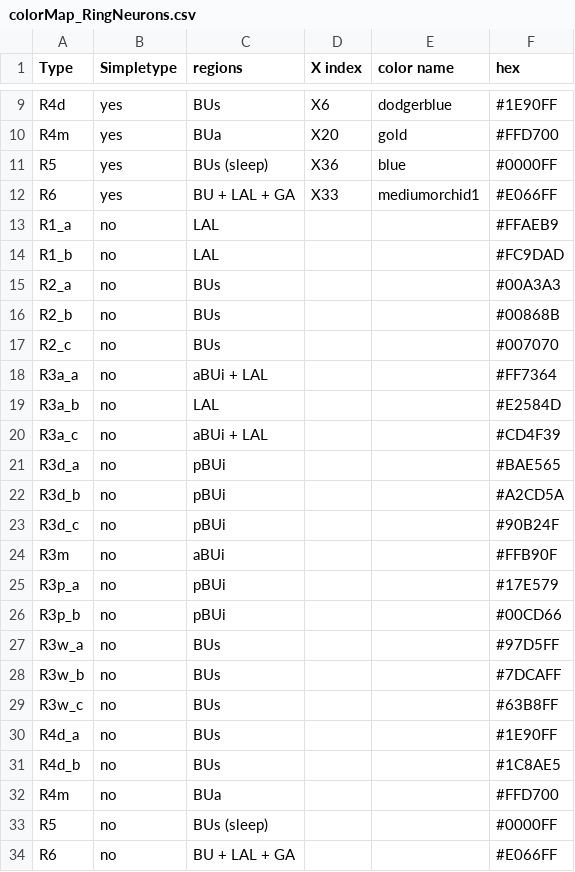
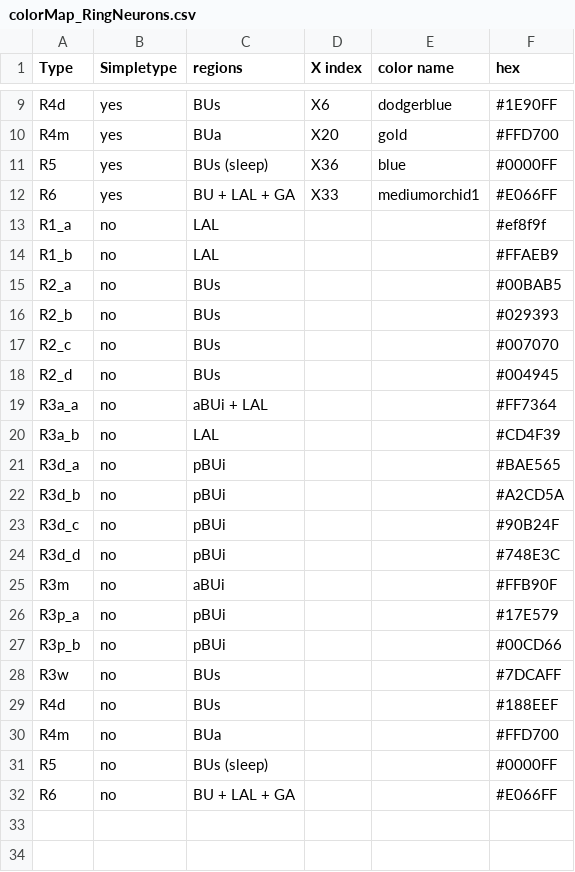
Before and after one commit to jayaraman-lab/CX-connectome-analysis, a CSV file: colorMap_RingNeurons.csv, drawn as a sheet; only a part is shown, gaps mark what is left out.

```diff
--- a/colorMap_RingNeurons.csv
+++ b/colorMap_RingNeurons.csv
@@ -12,10 +12,10 @@ R5,yes,BUs (sleep),X36,blue,#0000FF
 R6,yes,BU + LAL + GA,X33,mediumorchid1,#E066FF
-R1_a,no,LAL,,,#FFAEB9
-R1_b,no,LAL,,,#FC9DAD
-R2_a,no,BUs,,,#00A3A3
-R2_b,no,BUs,,,#00868B
+R1_a,no,LAL,,,#ef8f9f
+R1_b,no,LAL,,,#FFAEB9
+R2_a,no,BUs,,,#00BAB5
+R2_b,no,BUs,,,#029393
 R2_c,no,BUs,,,#007070
+R2_d,no,BUs,,,#004945
 R3a_a,no,aBUi + LAL,,,#FF7364
-R3a_b,no,LAL,,,#E2584D
-R3a_c,no,aBUi + LAL,,,#CD4F39
+R3a_b,no,LAL,,,#CD4F39
 R3d_a,no,pBUi,,,#BAE565
@@ -23,2 +23,3 @@ R3d_b,no,pBUi,,,#A2CD5A
 R3d_c,no,pBUi,,,#90B24F
+R3d_d,no,pBUi,,,#748E3C
 R3m,no,aBUi,,,#FFB90F
@@ -26,7 +27,4 @@ R3p_a,no,pBUi,,,#17E579
 R3p_b,no,pBUi,,,#00CD66
-R3w_a,no,BUs,,,#97D5FF
-R3w_b,no,BUs,,,#7DCAFF
-R3w_c,no,BUs,,,#63B8FF
-R4d_a,no,BUs,,,#1E90FF
-R4d_b,no,BUs,,,#1C8AE5
+R3w,no,BUs,,,#7DCAFF
+R4d,no,BUs,,,#188EEF
 R4m,no,BUa,,,#FFD700
```
Also changed, not shown: colorMap_ExR_and_PDM21a.csv, colorMap_TuBus.csv, 16 other files.
